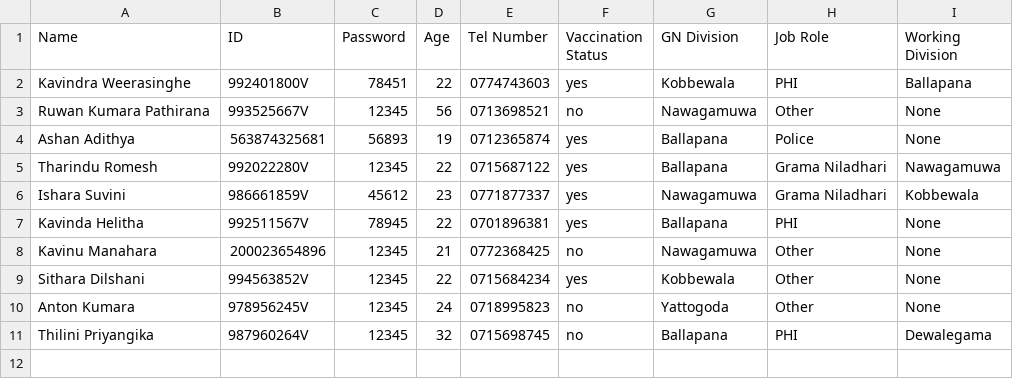
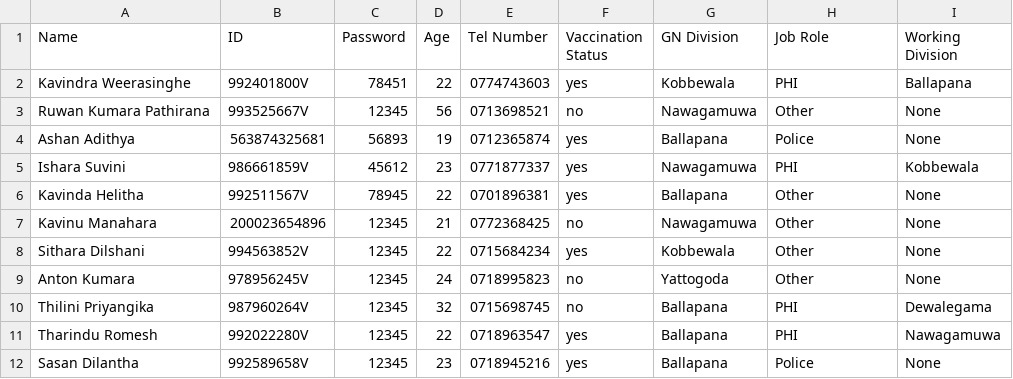
Before and after one commit to WDK-Techno/Covid-19-Tracking-System, a CSV file: personDatabase.csv, drawn as a sheet.

```diff
--- a/personDatabase.csv
+++ b/personDatabase.csv
@@ -4,5 +4,4 @@ Ruwan Kumara Pathirana,993525667V,12345,56,0713698521,no,Nawagamuwa,Other,None
 Ashan Adithya,563874325681,56893,19,0712365874,yes,Ballapana,Police,None
-Tharindu Romesh,992022280V,12345,22,0715687122,yes,Ballapana,Grama Niladhari,Nawagamuwa
-Ishara Suvini,986661859V,45612,23,0771877337,yes,Nawagamuwa,Grama Niladhari,Kobbewala
-Kavinda Helitha,992511567V,78945,22,0701896381,yes,Ballapana,PHI,None
+Ishara Suvini,986661859V,45612,23,0771877337,yes,Nawagamuwa,PHI,Kobbewala
+Kavinda Helitha,992511567V,78945,22,0701896381,yes,Ballapana,Other,None
 Kavinu Manahara,200023654896,12345,21,0772368425,no,Nawagamuwa,Other,None
@@ -11 +10,3 @@ Anton Kumara,978956245V,12345,24,0718995823,no,Yattogoda,Other,None
 Thilini Priyangika,987960264V,12345,32,0715698745,no,Ballapana,PHI,Dewalegama
+Tharindu Romesh,992022280V,12345,22,0718963547,yes,Ballapana,PHI,Nawagamuwa
+Sasan Dilantha,992589658V,12345,23,0718945216,yes,Ballapana,Police,None
```
Also changed, not shown: 3 other files.
